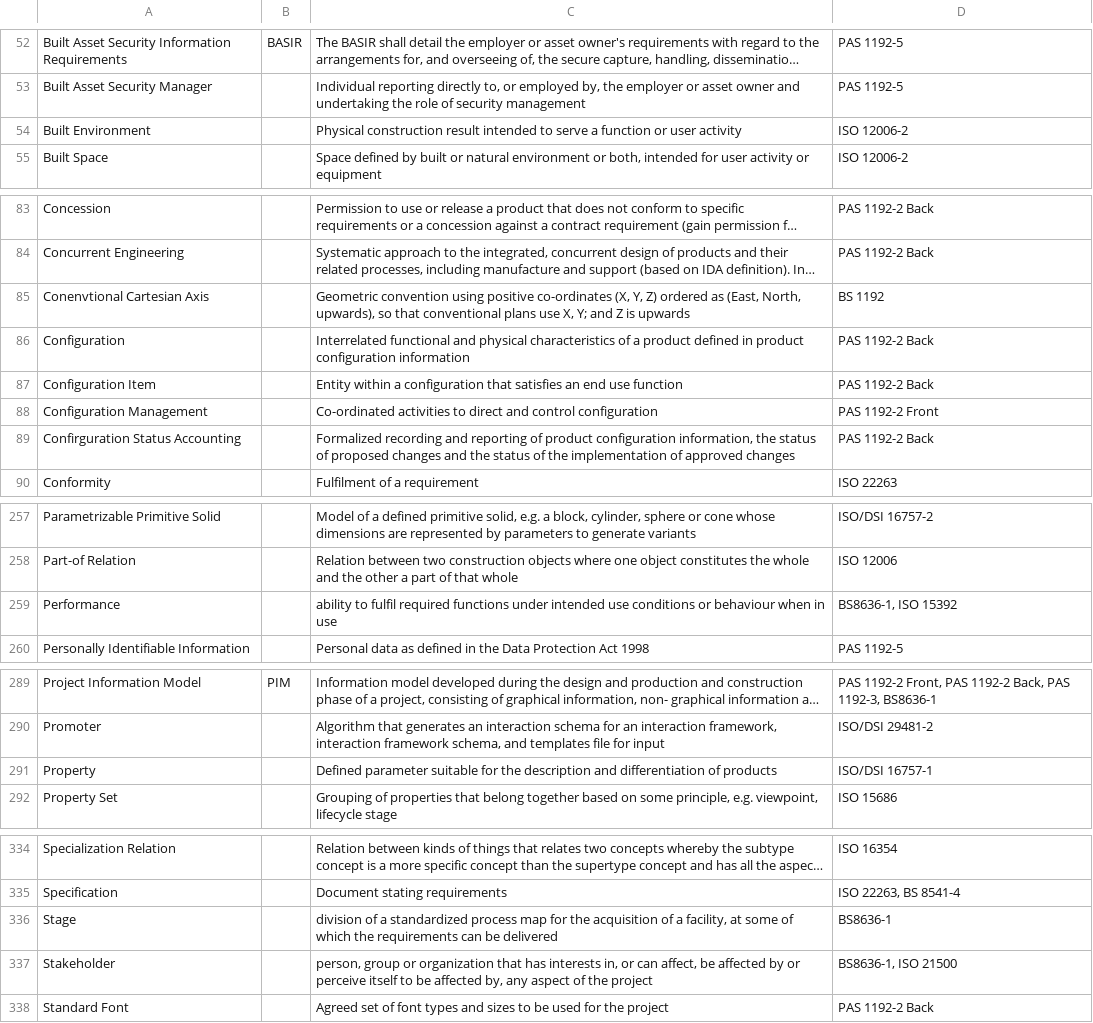
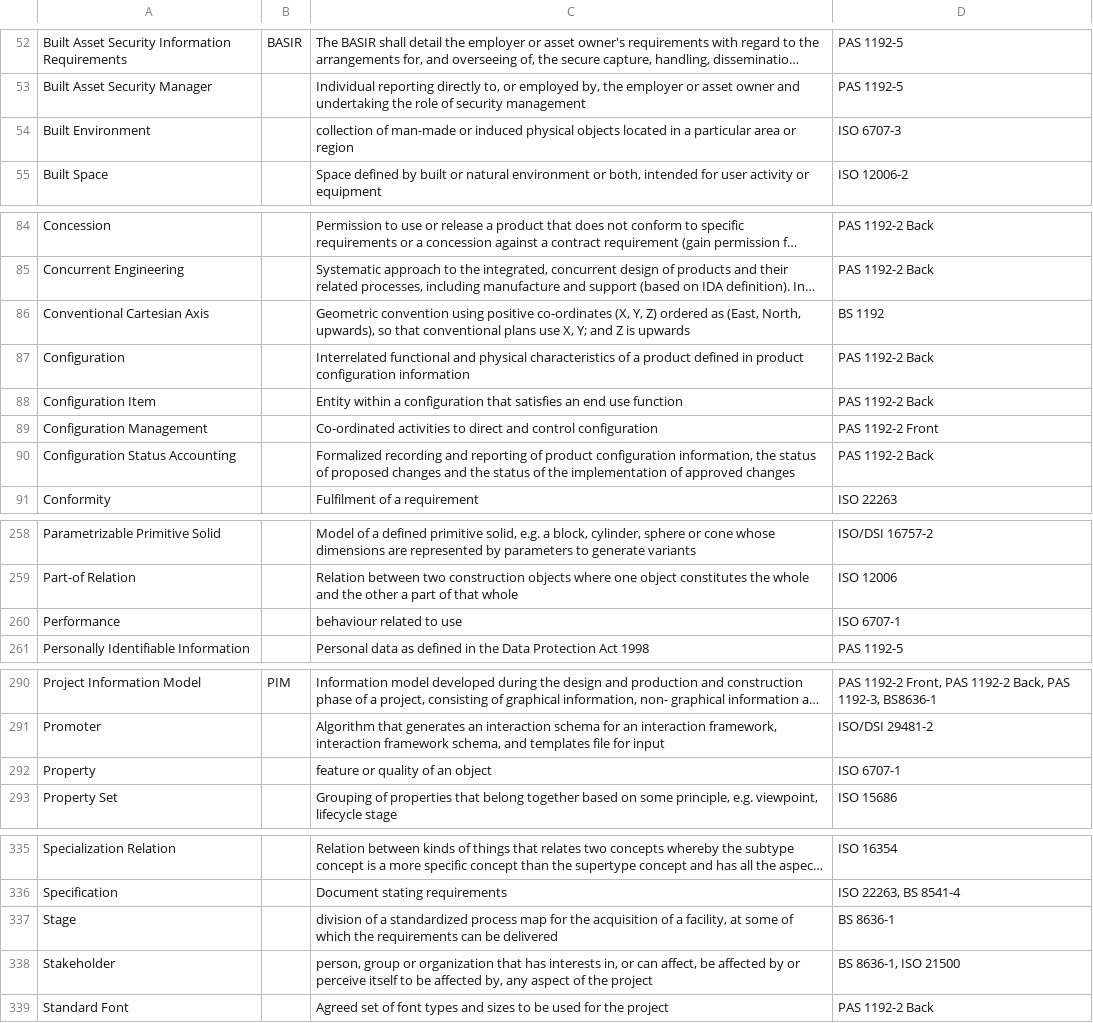
Before and after one commit to bredigital/BimTerminology, a CSV file: BIMTerminology1.0.csv, drawn as a sheet; only a part is shown, gaps mark what is left out; long unchanged cells end in …; addresses are those after the commit; the diff covers the shown part only; the diff names each change by its address in the sheet, - before the commit and + after, or states it on an @@ line.

```diff
--- a/BIMTerminology1.0.csv
+++ b/BIMTerminology1.0.csv
-C54: Physical construction result intended to serve a function or user activity
+C54: collection of man-made or induced physical objects located in a particular area or region
-D54: ISO 12006-2
+D54: ISO 6707-3
-A86: Conenvtional Cartesian Axis
+A86: Conventional Cartesian Axis
-A90: Confirguration Status Accounting
+A90: Configuration Status Accounting
-C260: ability to fulfil required functions under intended use conditions or behaviour when in use
+C260: behaviour related to use
-D260: BS8636-1, ISO 15392
+D260: ISO 6707-1
-C292: Defined parameter suitable for the description and differentiation of products
+C292: feature or quality of an object
-D292: ISO/DSI 16757-1
+D292: ISO 6707-1
-D337: BS8636-1
+D337: BS 8636-1
-D338: BS8636-1, ISO 21500
+D338: BS 8636-1, ISO 21500
```
Also changed, not shown: 2 added rows and 29 edited cells elsewhere in this file.
